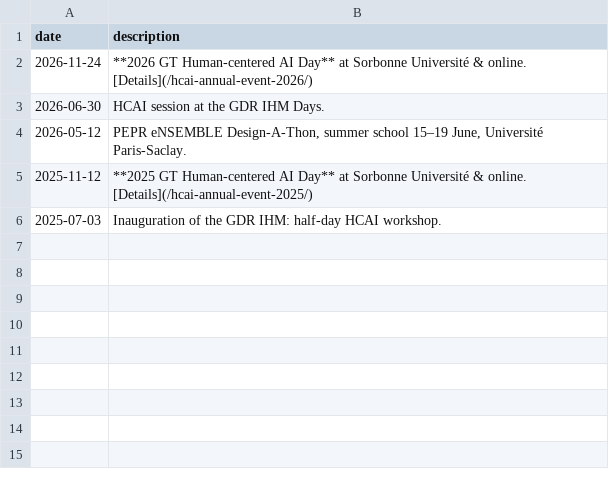
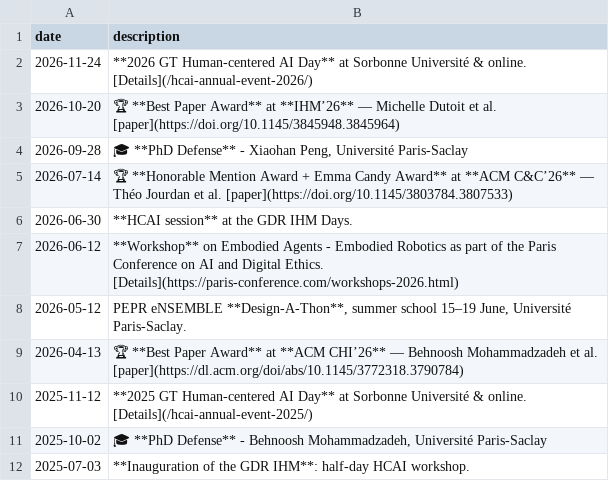
Before and after one commit to gt-hcai/gt-hcai.github.io, a CSV file: _data/highlights.csv, drawn as a sheet.

```diff
--- a/_data/highlights.csv
+++ b/_data/highlights.csv
@@ -2,5 +2,11 @@ date,description
 2026-11-24,"**2026 GT Human-centered AI Day** at Sorbonne Université & online. [Details](/hcai-annual-event-2026/)"
-2026-06-30,HCAI session at the GDR IHM Days.
-2026-05-12,"PEPR eNSEMBLE Design-A-Thon, summer school 15–19 June, Université Paris-Saclay."
+2026-10-20,"🏆 **Best Paper Award** at **IHM’26** — Michelle Dutoit et al. [paper](https://doi.org/10.1145/3845948.3845964)"
+2026-09-28,"🎓 **PhD Defense** - Xiaohan Peng, Université Paris-Saclay"
+2026-07-14,"🏆 **Honorable Mention Award + Emma Candy Award** at **ACM C&C’26** — Théo Jourdan et al. [paper](https://doi.org/10.1145/3803784.3807533)"
+2026-06-30,**HCAI session** at the GDR IHM Days.
+2026-06-12,"**Workshop** on Embodied Agents - Embodied Robotics as part of the Paris Conference on AI and Digital Ethics. [Details](https://paris-conference.com/workshops-2026.html)"
+2026-05-12,"PEPR eNSEMBLE **Design-A-Thon**, summer school 15–19 June, Université Paris-Saclay."
+2026-04-13,"🏆 **Best Paper Award** at **ACM CHI’26** — Behnoosh Mohammadzadeh et al. [paper](https://dl.acm.org/doi/abs/10.1145/3772318.3790784)"
 2025-11-12,"**2025 GT Human-centered AI Day** at Sorbonne Université & online. [Details](/hcai-annual-event-2025/)"
-2025-07-03,Inauguration of the GDR IHM: half-day HCAI workshop.
+2025-10-02,"🎓 **PhD Defense** - Behnoosh Mohammadzadeh, Université Paris-Saclay"
+2025-07-03,**Inauguration of the GDR IHM**: half-day HCAI workshop.
```
Also changed, not shown: 1 other file.
